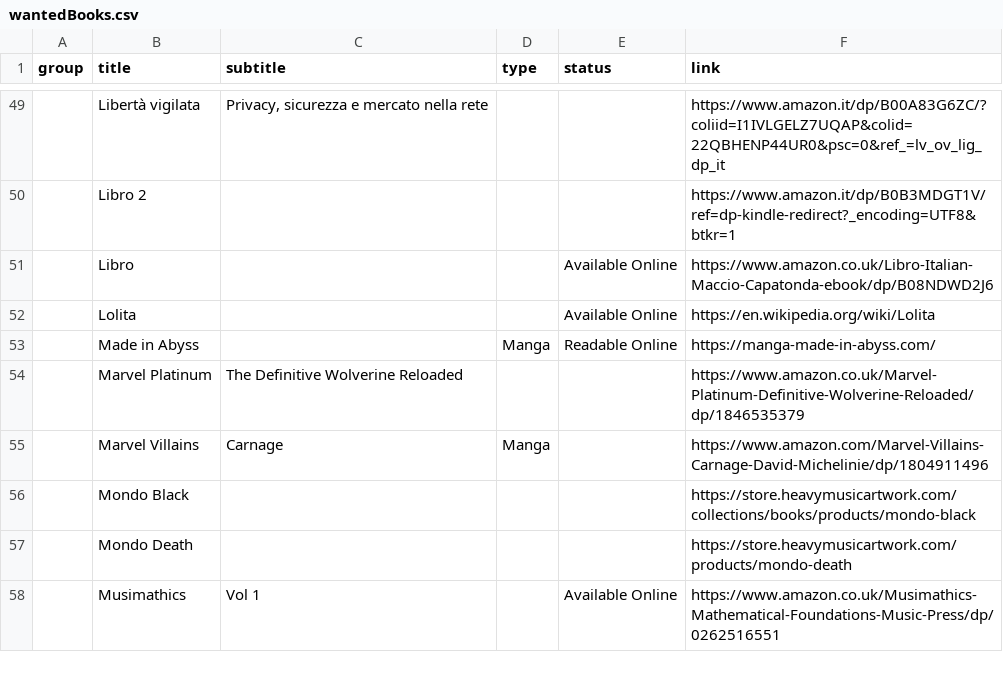
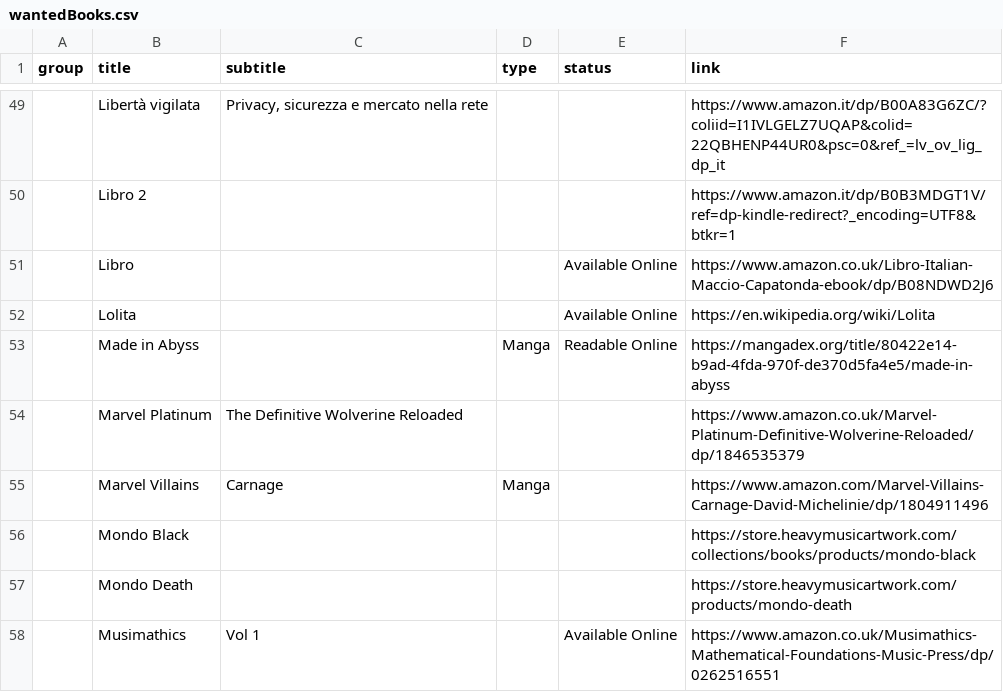
Before and after one commit to benkio/benkio.github.io, a CSV file: data/wantedBooks.csv, drawn as a sheet; only a part is shown, gaps mark what is left out; the diff names each change by its address in the sheet, - before the commit and + after, or states it on an @@ line.

Commit message:
🔧 link

```diff
--- a/data/wantedBooks.csv
+++ b/data/wantedBooks.csv
-F53 (link): https://manga-made-in-abyss.com/
+F53 (link): https://mangadex.org/title/80422e14-b9ad-4fda-970f-de370d5fa4e5/made-in-abyss
```
Also changed, not shown: 1 other file.
